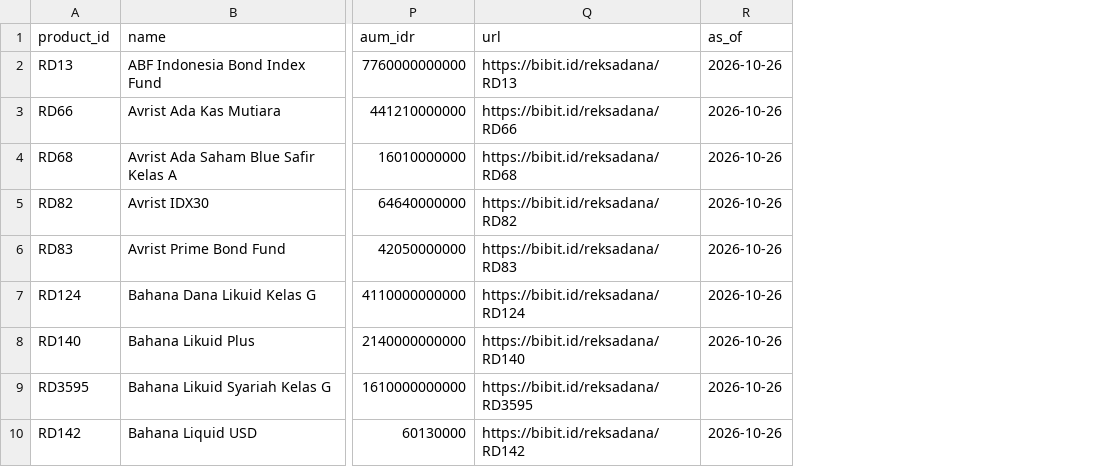
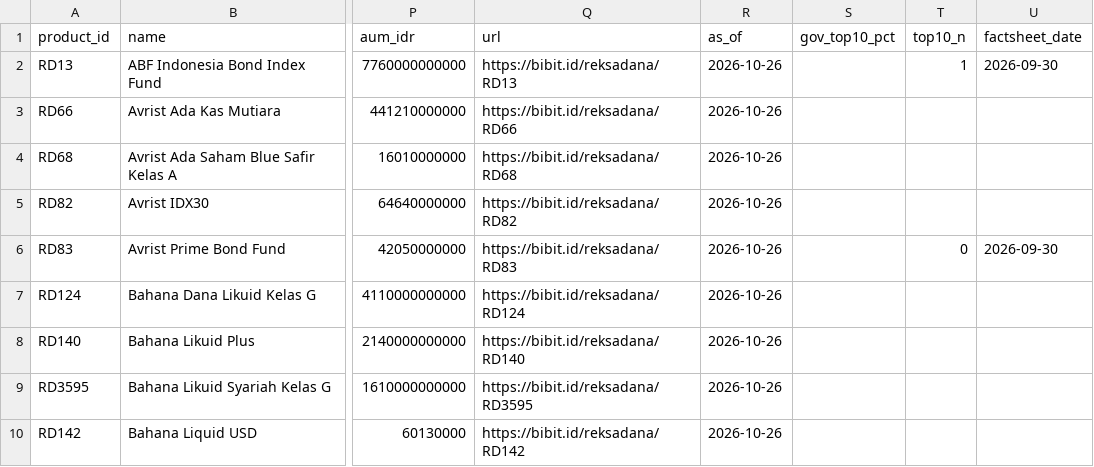
Before and after one commit to endanga/kompas-investasi, a CSV file: data/products.csv, drawn as a sheet; only a part is shown, gaps mark what is left out; the diff names each change by its address in the sheet, - before the commit and + after, or states it on an @@ line.

```diff
--- a/data/products.csv
+++ b/data/products.csv
+column S (gov_top10_pct), empty
+column T (top10_n), rows 2-6: 1 |  |  |  | 0
+column U (factsheet_date), rows 2-6: 2026-09-30 |  |  |  | 2026-09-30
```
Also changed, not shown: 9 other files.
